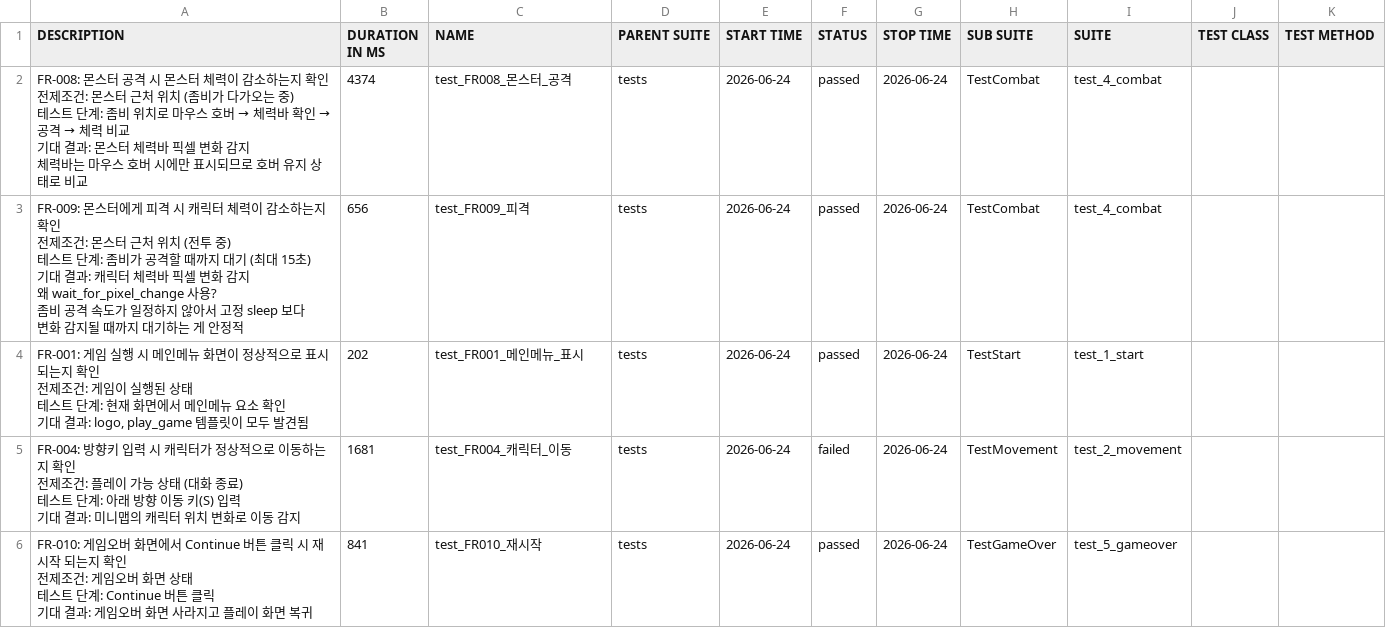
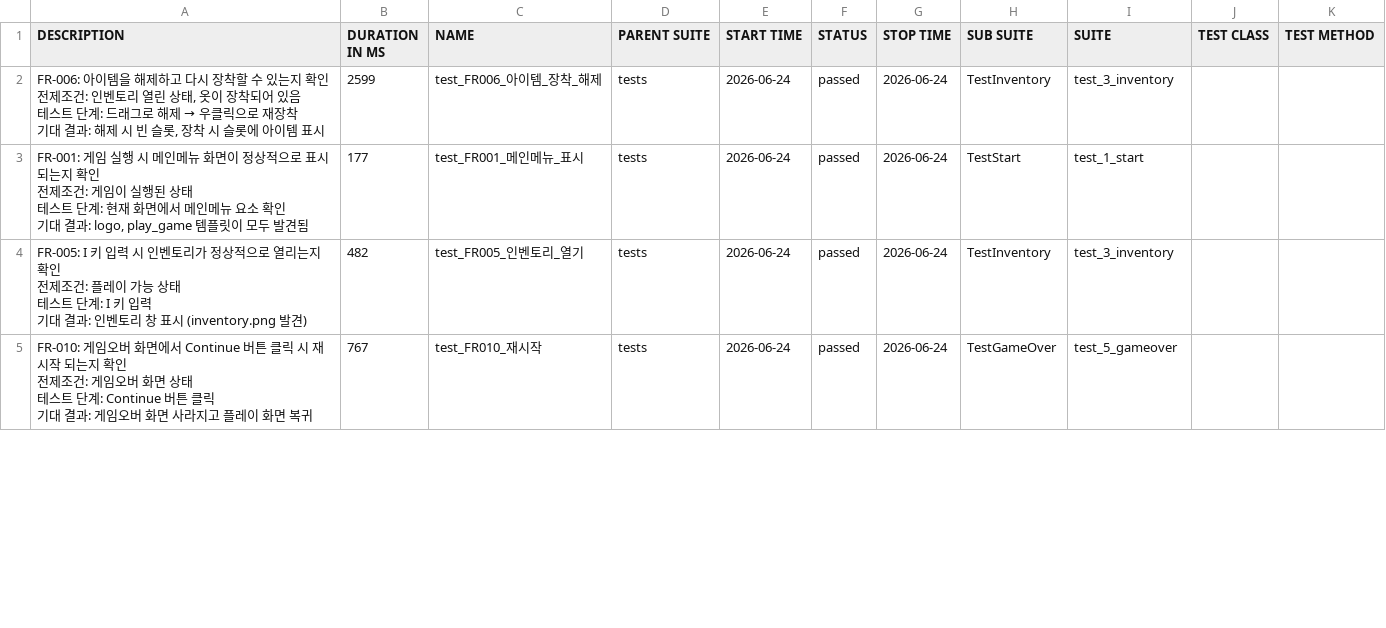
Before and after one commit to KimSymbol/game-qa-portfolio, a CSV file: flare-rpg/data/suites.csv, drawn as a sheet; only a part is shown; the diff covers the shown part only.

```diff
--- a/flare-rpg/data/suites.csv
+++ b/flare-rpg/data/suites.csv
@@ -1,42 +1,29 @@
 "DESCRIPTION","DURATION IN MS","NAME","PARENT SUITE","START TIME","STATUS","STOP TIME","SUB SUITE","SUITE","TEST CLASS","TEST METHOD"
-"
-        FR-008: 몬스터 공격 시 몬스터 체력이 감소하는지 확인
-
-        전제조건: 몬스터 근처 위치 (좀비가 다가오는 중)
-        테스트 단계: 좀비 위치로 마우스 호버 → 체력바 확인 → 공격 → 체력 비교
-        기대 결과: 몬스터 체력바 픽셀 변화 감지
-
-        체력바는 마우스 호버 시에만 표시되므로 호버 유지 상태로 비교
-        ","4374","test_FR008_몬스터_공격","tests","2026-06-24","passed","2026-06-24","TestCombat","test_4_combat","",""
-"
-        FR-009: 몬스터에게 피격 시 캐릭터 체력이 감소하는지 확인
-
-        전제조건: 몬스터 근처 위치 (전투 중)
-        테스트 단계: 좀비가 공격할 때까지 대기 (최대 15초)
-        기대 결과: 캐릭터 체력바 픽셀 변화 감지
-
-        왜 wait_for_pixel_change 사용?
-        좀비 공격 속도가 일정하지 않아서 고정 sleep 보다
-        변화 감지될 때까지 대기하는 게 안정적
-        ","656","test_FR009_피격","tests","2026-06-24","passed","2026-06-24","TestCombat","test_4_combat","",""
-"
-        FR-001: 게임 실행 시 메인메뉴 화면이 정상적으로 표시되는지 확인
-
-        전제조건: 게임이 실행된 상태
-        테스트 단계: 현재 화면에서 메인메뉴 요소 확인
-        기대 결과: logo, play_game 템플릿이 모두 발견됨
-        ","202","test_FR001_메인메뉴_표시","tests","2026-06-24","passed","2026-06-24","TestStart","test_1_start","",""
-"
-        FR-004: 방향키 입력 시 캐릭터가 정상적으로 이동하는지 확인
-
-        전제조건: 플레이 가능 상태 (대화 종료)
-        테스트 단계: 아래 방향 이동 키(S) 입력
-        기대 결과: 미니맵의 캐릭터 위치 변화로 이동 감지
-        ","1681","test_FR004_캐릭터_이동","tests","2026-06-24","failed","2026-06-24","TestMovement","test_2_movement","",""
-"
-        FR-010: 게임오버 화면에서 Continue 버튼 클릭 시 재시작 되는지 확인
-
-        전제조건: 게임오버 화면 상태
-        테스트 단계: Continue 버튼 클릭
-        기대 결과: 게임오버 화면 사라지고 플레이 화면 복귀
-        ","841","test_FR010_재시작","tests","2026-06-24","passed","2026-06-24","TestGameOver","test_5_gameover","",""
+"
+        FR-006: 아이템을 해제하고 다시 장착할 수 있는지 확인
+
+        전제조건: 인벤토리 열린 상태, 옷이 장착되어 있음
+        테스트 단계: 드래그로 해제 → 우클릭으로 재장착
+        기대 결과: 해제 시 빈 슬롯, 장착 시 슬롯에 아이템 표시
+        ","2599","test_FR006_아이템_장착_해제","tests","2026-06-24","passed","2026-06-24","TestInventory","test_3_inventory","",""
+"
+        FR-001: 게임 실행 시 메인메뉴 화면이 정상적으로 표시되는지 확인
+
+        전제조건: 게임이 실행된 상태
+        테스트 단계: 현재 화면에서 메인메뉴 요소 확인
+        기대 결과: logo, play_game 템플릿이 모두 발견됨
+        ","177","test_FR001_메인메뉴_표시","tests","2026-06-24","passed","2026-06-24","TestStart","test_1_start","",""
+"
+        FR-005: I 키 입력 시 인벤토리가 정상적으로 열리는지 확인
+
+        전제조건: 플레이 가능 상태
+        테스트 단계: I 키 입력
+        기대 결과: 인벤토리 창 표시 (inventory.png 발견)
+        ","482","test_FR005_인벤토리_열기","tests","2026-06-24","passed","2026-06-24","TestInventory","test_3_inventory","",""
+"
+        FR-010: 게임오버 화면에서 Continue 버튼 클릭 시 재시작 되는지 확인
+
+        전제조건: 게임오버 화면 상태
+        테스트 단계: Continue 버튼 클릭
+        기대 결과: 게임오버 화면 사라지고 플레이 화면 복귀
+        ","767","test_FR010_재시작","tests","2026-06-24","passed","2026-06-24","TestGameOver","test_5_gameover","",""
```
Also changed, not shown: 1 added row and 19 edited cells elsewhere in this file, flare-rpg/data/behaviors.csv, 50 other files.
